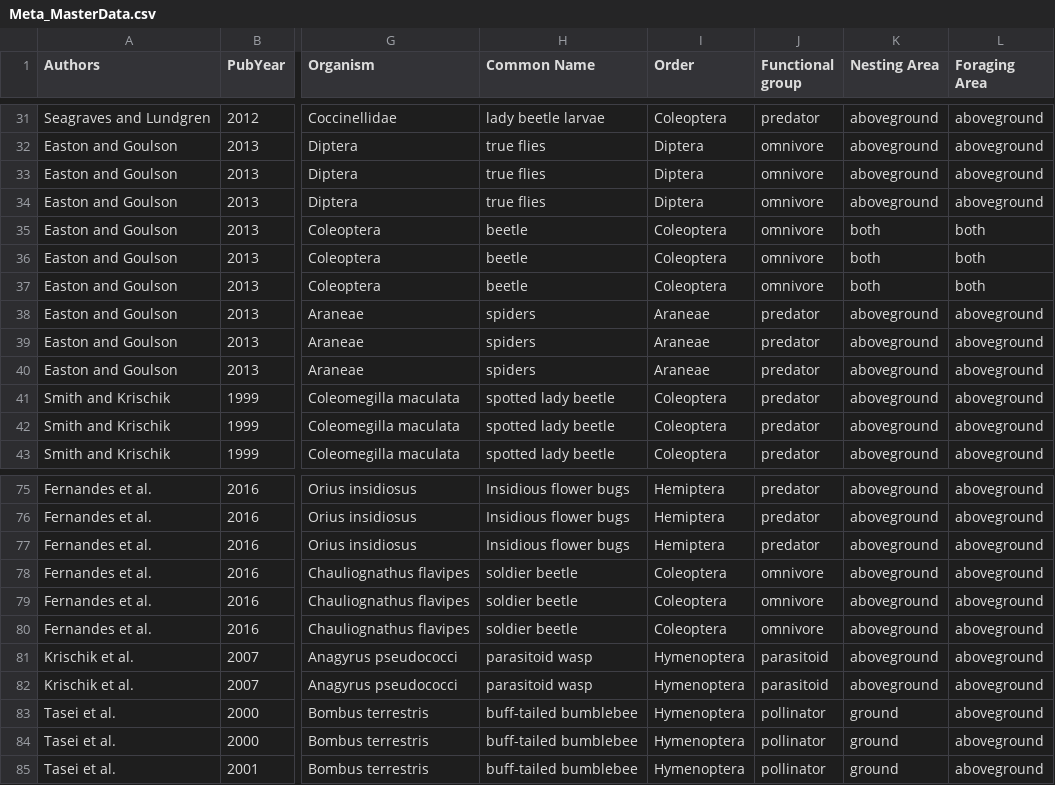
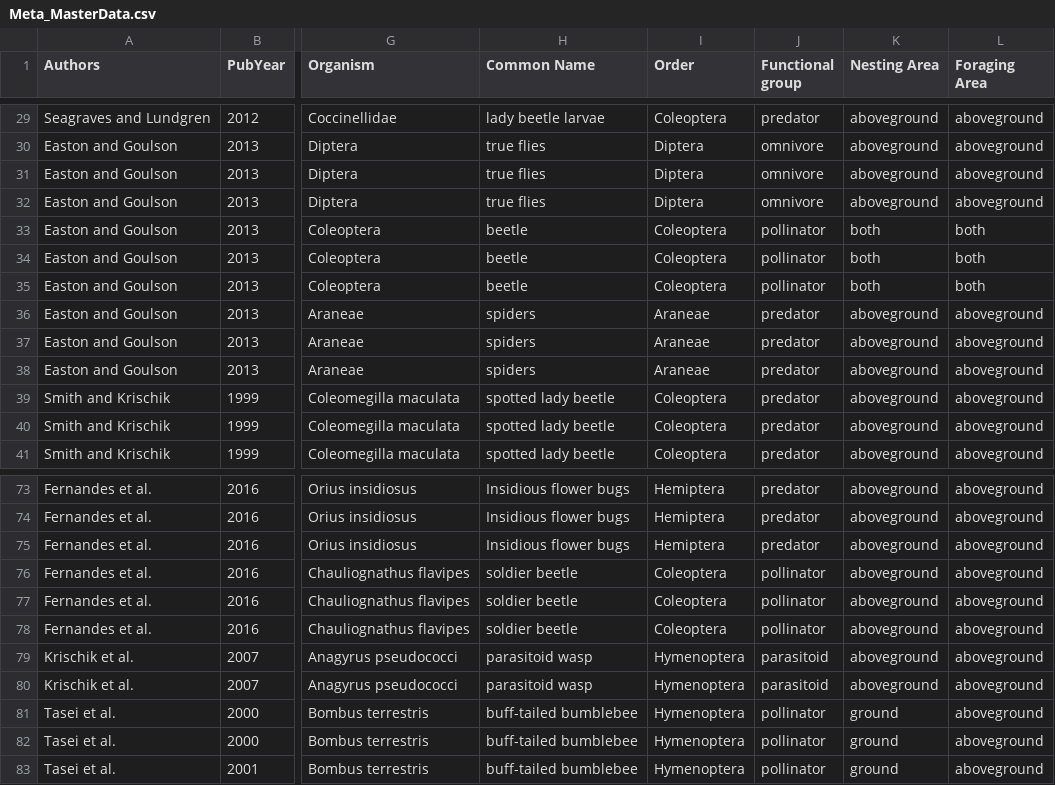
Before and after one commit to derek-corcoran-barrios/Meta, a CSV file: Meta_MasterData.csv, drawn as a sheet; only a part is shown, gaps mark what is left out; addresses are those after the commit; the diff covers the shown part only; the diff names each change by its address in the sheet, - before the commit and + after, or states it on an @@ line.

```diff
--- a/Meta_MasterData.csv
+++ b/Meta_MasterData.csv
-J33:J35 (Functional group): omnivore
+J33:J35 (Functional group): pollinator
-J76:J78 (Functional group): omnivore
+J76:J78 (Functional group): pollinator
```
Also changed, not shown: 2 removed rows and 41 edited cells elsewhere in this file, 18 other files.
